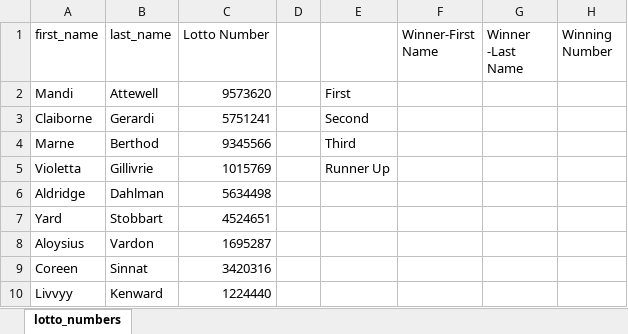
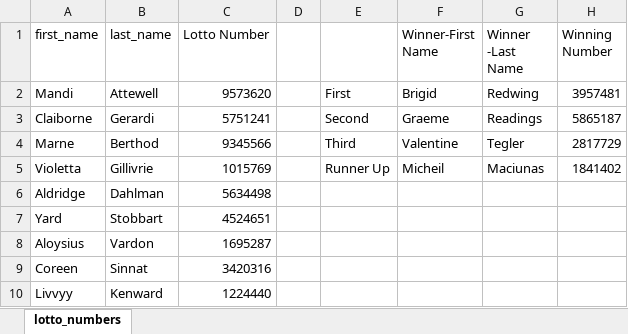
Before and after one commit to Chinchillla641/MChinchilla_GW_HW, an Excel workbook: 02_HW_MC/HW_Task2_Lotto/lotto_numbers.xlsm, sheet lotto_numbers, drawn as a sheet; only a part is shown; values as stored, in another font and other column widths than the file's, no borders; the diff names each change by its address in the sheet, - before the commit and + after, or states it on an @@ line.

```diff
--- a/02_HW_MC/HW_Task2_Lotto/lotto_numbers.xlsm (sheet lotto_numbers)
+++ b/02_HW_MC/HW_Task2_Lotto/lotto_numbers.xlsm (sheet lotto_numbers)
-F2 (Winner-First Name): (empty)
+F2 (Winner-First Name): Brigid
-G2 (Winner -Last Name): (empty)
+G2 (Winner -Last Name): Redwing
-H2 (Winning Number): (empty)
+H2 (Winning Number): 3957481
-F3 (Winner-First Name): (empty)
+F3 (Winner-First Name): Graeme
-G3 (Winner -Last Name): (empty)
+G3 (Winner -Last Name): Readings
-H3 (Winning Number): (empty)
+H3 (Winning Number): 5865187
-F4 (Winner-First Name): (empty)
+F4 (Winner-First Name): Valentine
-G4 (Winner -Last Name): (empty)
+G4 (Winner -Last Name): Tegler
-H4 (Winning Number): (empty)
+H4 (Winning Number): 2817729
-F5 (Winner-First Name): (empty)
+F5 (Winner-First Name): Micheil
-G5 (Winner -Last Name): (empty)
+G5 (Winner -Last Name): Maciunas
-H5 (Winning Number): (empty)
+H5 (Winning Number): 1841402
```
Also changed, not shown: 02_HW_MC/HW_Task1_HornetsNest/hornets_nest.xlsm, 1 other file.
